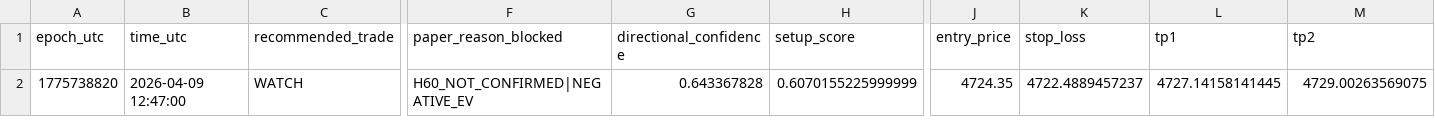
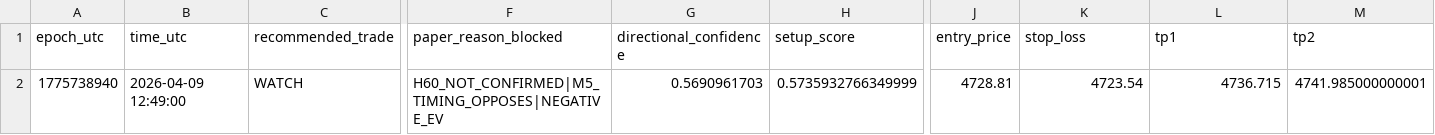
Before and after one commit to Kawashhabibzade1/xauusd-ai-trading-bot, a CSV file: mt5_expert_advisor/Files/config/mt5_trade_directive.csv, drawn as a sheet; only a part is shown, gaps mark what is left out; the diff names each change by its address in the sheet, - before the commit and + after, or states it on an @@ line.

Commit message:
chore: update trade directive with M5 timing constraint and adjusted price targets

```diff
--- a/mt5_expert_advisor/Files/config/mt5_trade_directive.csv
+++ b/mt5_expert_advisor/Files/config/mt5_trade_directive.csv
-A2 (epoch_utc): 1775738820
+A2 (epoch_utc): 1775738940
-B2 (time_utc): 2026-04-09 12:47:00
+B2 (time_utc): 2026-04-09 12:49:00
-F2 (paper_reason_blocked): H60_NOT_CONFIRMED|NEGATIVE_EV
+F2 (paper_reason_blocked): H60_NOT_CONFIRMED|M5_TIMING_OPPOSES|NEGATIVE_EV
-G2 (directional_confidence): 0.643367828
+G2 (directional_confidence): 0.5690961703
-H2 (setup_score): 0.6070155225999999
+H2 (setup_score): 0.5735932766349999
-J2 (entry_price): 4724.35
+J2 (entry_price): 4728.81
-K2 (stop_loss): 4722.4889457237
+K2 (stop_loss): 4723.54
-L2 (tp1): 4727.14158141445
+L2 (tp1): 4736.715
-M2 (tp2): 4729.00263569075
+M2 (tp2): 4741.985000000001
```
